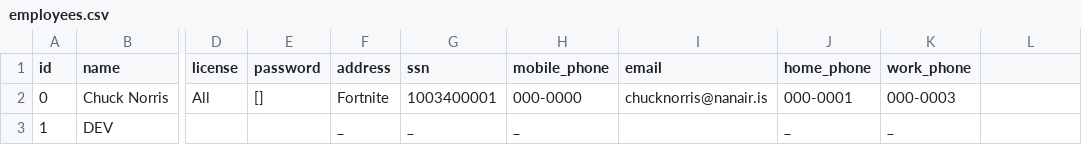
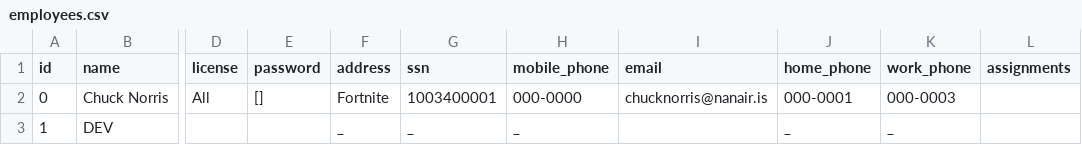
Before and after one commit to Dagurf21/T-113-VLN1, a CSV file: files/employees.csv, drawn as a sheet; only a part is shown, gaps mark what is left out; the diff names each change by its address in the sheet, - before the commit and + after, or states it on an @@ line.

Commit message:
Add assignments to pilots and flight attendants

```diff
--- a/files/employees.csv
+++ b/files/employees.csv
-L1: (empty)
+L1: assignments
```
Also changed, not shown: 1 other file.
